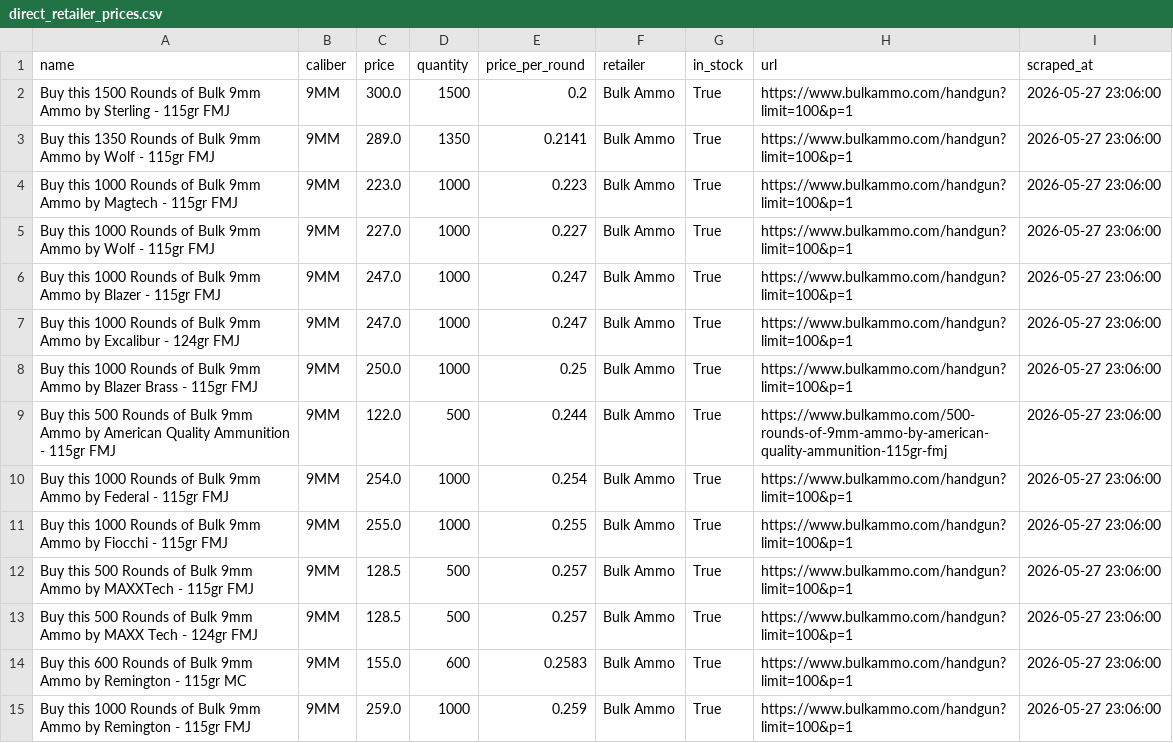
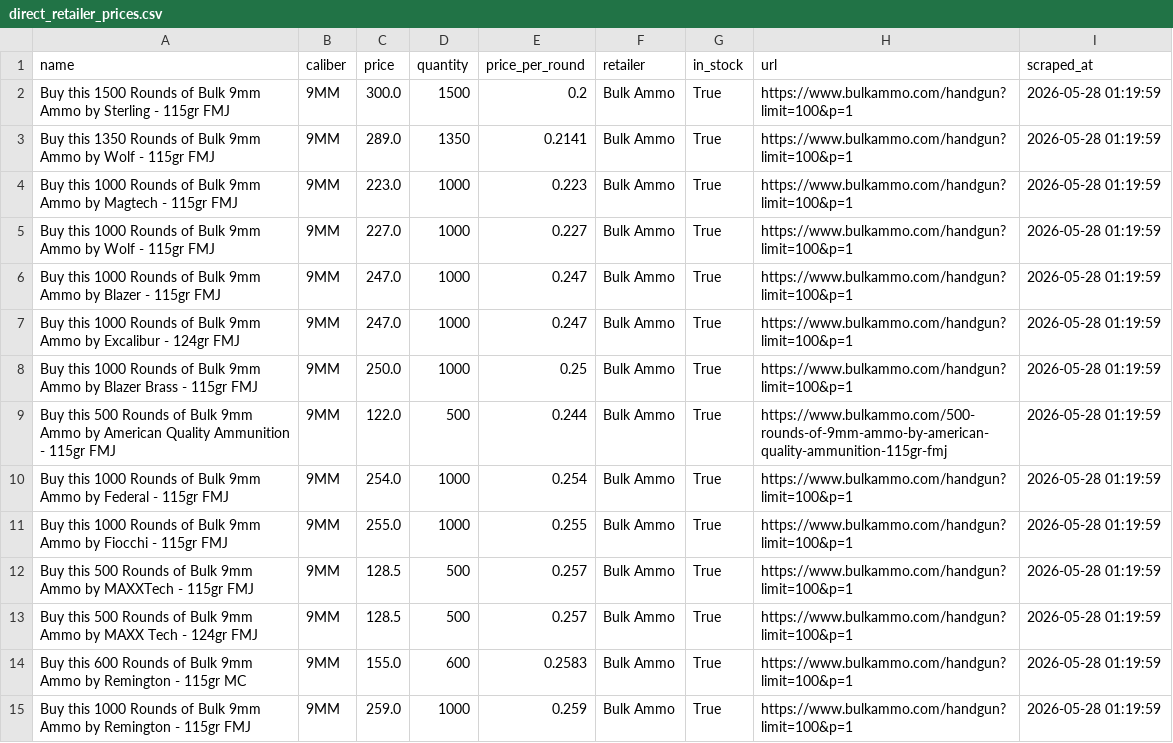
Before and after one commit to cheapammo/cheapestammo, a CSV file: direct_retailer_prices.csv, drawn as a sheet; only a part is shown; the diff covers the shown part only.

```diff
--- a/direct_retailer_prices.csv
+++ b/direct_retailer_prices.csv
@@ -1,15 +1,15 @@
 name,caliber,price,quantity,price_per_round,retailer,in_stock,url,scraped_at
-Buy this 1500 Rounds of Bulk 9mm Ammo by Sterling - 115gr FMJ,9MM,300.0,1500,0.2,Bulk Ammo,True,https://www.bulkammo.com/handgun?limit=100&p=1,2026-05-27 23:06:00
-Buy this 1350 Rounds of Bulk 9mm Ammo by Wolf - 115gr FMJ,9MM,289.0,1350,0.2141,Bulk Ammo,True,https://www.bulkammo.com/handgun?limit=100&p=1,2026-05-27 23:06:00
-Buy this 1000 Rounds of Bulk 9mm Ammo by Magtech - 115gr FMJ,9MM,223.0,1000,0.223,Bulk Ammo,True,https://www.bulkammo.com/handgun?limit=100&p=1,2026-05-27 23:06:00
-Buy this 1000 Rounds of Bulk 9mm Ammo by Wolf - 115gr FMJ,9MM,227.0,1000,0.227,Bulk Ammo,True,https://www.bulkammo.com/handgun?limit=100&p=1,2026-05-27 23:06:00
-Buy this 1000 Rounds of Bulk 9mm Ammo by Blazer - 115gr FMJ,9MM,247.0,1000,0.247,Bulk Ammo,True,https://www.bulkammo.com/handgun?limit=100&p=1,2026-05-27 23:06:00
-Buy this 1000 Rounds of Bulk 9mm Ammo by Excalibur - 124gr FMJ,9MM,247.0,1000,0.247,Bulk Ammo,True,https://www.bulkammo.com/handgun?limit=100&p=1,2026-05-27 23:06:00
-Buy this 1000 Rounds of Bulk 9mm Ammo by Blazer Brass - 115gr FMJ,9MM,250.0,1000,0.25,Bulk Ammo,True,https://www.bulkammo.com/handgun?limit=100&p=1,2026-05-27 23:06:00
-Buy this 500 Rounds of Bulk 9mm Ammo by American Quality Ammunition - 115gr FMJ,9MM,122.0,500,0.244,Bulk Ammo,True,https://www.bulkammo.com/500-rounds-of-9mm-ammo-by-american-quality-ammunition-115gr-fmj,2026-05-27 23:06:00
-Buy this 1000 Rounds of Bulk 9mm Ammo by Federal - 115gr FMJ,9MM,254.0,1000,0.254,Bulk Ammo,True,https://www.bulkammo.com/handgun?limit=100&p=1,2026-05-27 23:06:00
-Buy this 1000 Rounds of  Bulk 9mm Ammo by Fiocchi - 115gr FMJ,9MM,255.0,1000,0.255,Bulk Ammo,True,https://www.bulkammo.com/handgun?limit=100&p=1,2026-05-27 23:06:00
-Buy this 500 Rounds of Bulk 9mm Ammo by MAXXTech - 115gr FMJ,9MM,128.5,500,0.257,Bulk Ammo,True,https://www.bulkammo.com/handgun?limit=100&p=1,2026-05-27 23:06:00
-Buy this 500 Rounds of Bulk 9mm Ammo by MAXX Tech - 124gr FMJ,9MM,128.5,500,0.257,Bulk Ammo,True,https://www.bulkammo.com/handgun?limit=100&p=1,2026-05-27 23:06:00
-Buy this 600 Rounds of  Bulk 9mm Ammo by Remington - 115gr MC,9MM,155.0,600,0.2583,Bulk Ammo,True,https://www.bulkammo.com/handgun?limit=100&p=1,2026-05-27 23:06:00
-Buy this 1000 Rounds of Bulk 9mm Ammo by Remington - 115gr FMJ,9MM,259.0,1000,0.259,Bulk Ammo,True,https://www.bulkammo.com/handgun?limit=100&p=1,2026-05-27 23:06:00
+Buy this 1500 Rounds of Bulk 9mm Ammo by Sterling - 115gr FMJ,9MM,300.0,1500,0.2,Bulk Ammo,True,https://www.bulkammo.com/handgun?limit=100&p=1,2026-05-28 01:19:59
+Buy this 1350 Rounds of Bulk 9mm Ammo by Wolf - 115gr FMJ,9MM,289.0,1350,0.2141,Bulk Ammo,True,https://www.bulkammo.com/handgun?limit=100&p=1,2026-05-28 01:19:59
+Buy this 1000 Rounds of Bulk 9mm Ammo by Magtech - 115gr FMJ,9MM,223.0,1000,0.223,Bulk Ammo,True,https://www.bulkammo.com/handgun?limit=100&p=1,2026-05-28 01:19:59
+Buy this 1000 Rounds of Bulk 9mm Ammo by Wolf - 115gr FMJ,9MM,227.0,1000,0.227,Bulk Ammo,True,https://www.bulkammo.com/handgun?limit=100&p=1,2026-05-28 01:19:59
+Buy this 1000 Rounds of Bulk 9mm Ammo by Blazer - 115gr FMJ,9MM,247.0,1000,0.247,Bulk Ammo,True,https://www.bulkammo.com/handgun?limit=100&p=1,2026-05-28 01:19:59
+Buy this 1000 Rounds of Bulk 9mm Ammo by Excalibur - 124gr FMJ,9MM,247.0,1000,0.247,Bulk Ammo,True,https://www.bulkammo.com/handgun?limit=100&p=1,2026-05-28 01:19:59
+Buy this 1000 Rounds of Bulk 9mm Ammo by Blazer Brass - 115gr FMJ,9MM,250.0,1000,0.25,Bulk Ammo,True,https://www.bulkammo.com/handgun?limit=100&p=1,2026-05-28 01:19:59
+Buy this 500 Rounds of Bulk 9mm Ammo by American Quality Ammunition - 115gr FMJ,9MM,122.0,500,0.244,Bulk Ammo,True,https://www.bulkammo.com/500-rounds-of-9mm-ammo-by-american-quality-ammunition-115gr-fmj,2026-05-28 01:19:59
+Buy this 1000 Rounds of Bulk 9mm Ammo by Federal - 115gr FMJ,9MM,254.0,1000,0.254,Bulk Ammo,True,https://www.bulkammo.com/handgun?limit=100&p=1,2026-05-28 01:19:59
+Buy this 1000 Rounds of  Bulk 9mm Ammo by Fiocchi - 115gr FMJ,9MM,255.0,1000,0.255,Bulk Ammo,True,https://www.bulkammo.com/handgun?limit=100&p=1,2026-05-28 01:19:59
+Buy this 500 Rounds of Bulk 9mm Ammo by MAXXTech - 115gr FMJ,9MM,128.5,500,0.257,Bulk Ammo,True,https://www.bulkammo.com/handgun?limit=100&p=1,2026-05-28 01:19:59
+Buy this 500 Rounds of Bulk 9mm Ammo by MAXX Tech - 124gr FMJ,9MM,128.5,500,0.257,Bulk Ammo,True,https://www.bulkammo.com/handgun?limit=100&p=1,2026-05-28 01:19:59
+Buy this 600 Rounds of  Bulk 9mm Ammo by Remington - 115gr MC,9MM,155.0,600,0.2583,Bulk Ammo,True,https://www.bulkammo.com/handgun?limit=100&p=1,2026-05-28 01:19:59
+Buy this 1000 Rounds of Bulk 9mm Ammo by Remington - 115gr FMJ,9MM,259.0,1000,0.259,Bulk Ammo,True,https://www.bulkammo.com/handgun?limit=100&p=1,2026-05-28 01:19:59
```
Also changed, not shown: 126 edited cells elsewhere in this file.
